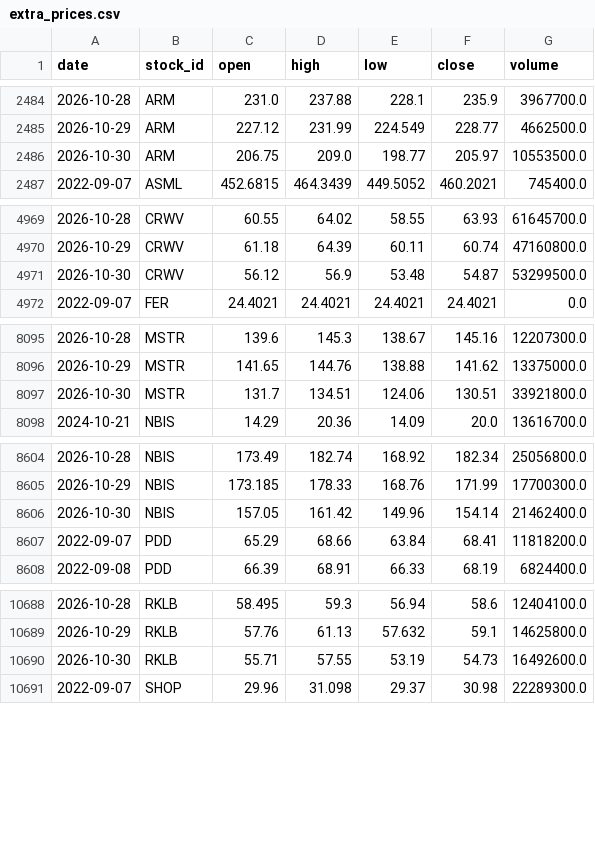
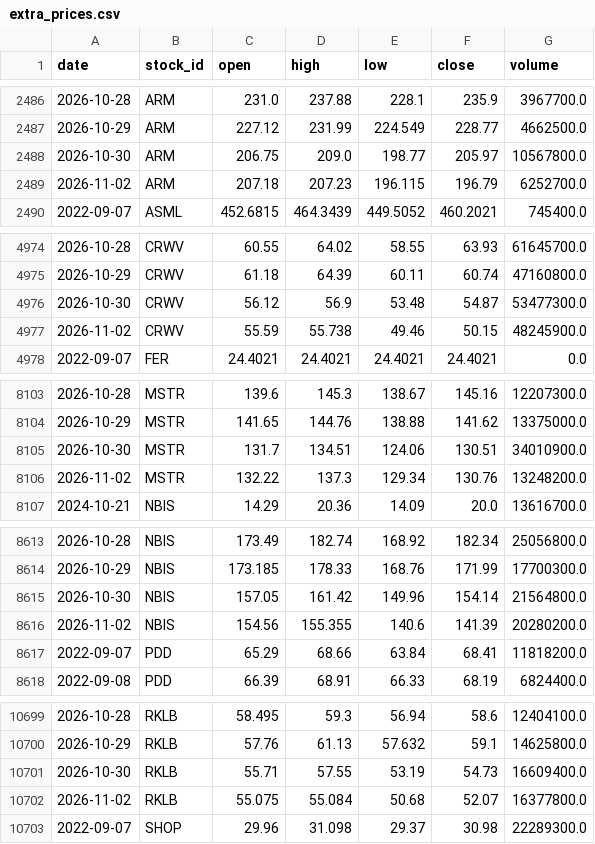
Before and after one commit to LiSh-chen/ForClaude, a CSV file: stock-derby/data/extra_prices.csv, drawn as a sheet; only a part is shown, gaps mark what is left out; the diff covers the shown part only.

```diff
--- a/stock-derby/data/extra_prices.csv
+++ b/stock-derby/data/extra_prices.csv
@@ -2485,3 +2487,4 @@ date,stock_id,open,high,low,close,volume
 2026-10-29,ARM,227.12,231.99,224.549,228.77,4662500.0
-2026-10-30,ARM,206.75,209.0,198.77,205.97,10553500.0
+2026-10-30,ARM,206.75,209.0,198.77,205.97,10567800.0
+2026-11-02,ARM,207.18,207.23,196.115,196.79,6252700.0
 2022-09-07,ASML,452.6815,464.3439,449.5052,460.2021,745400.0
@@ -4970,3 +4975,4 @@ date,stock_id,open,high,low,close,volume
 2026-10-29,CRWV,61.18,64.39,60.11,60.74,47160800.0
-2026-10-30,CRWV,56.12,56.9,53.48,54.87,53299500.0
+2026-10-30,CRWV,56.12,56.9,53.48,54.87,53477300.0
+2026-11-02,CRWV,55.59,55.738,49.46,50.15,48245900.0
 2022-09-07,FER,24.4021,24.4021,24.4021,24.4021,0.0
@@ -8096,3 +8104,4 @@ date,stock_id,open,high,low,close,volume
 2026-10-29,MSTR,141.65,144.76,138.88,141.62,13375000.0
-2026-10-30,MSTR,131.7,134.51,124.06,130.51,33921800.0
+2026-10-30,MSTR,131.7,134.51,124.06,130.51,34010900.0
+2026-11-02,MSTR,132.22,137.3,129.34,130.76,13248200.0
 2024-10-21,NBIS,14.29,20.36,14.09,20.0,13616700.0
@@ -8605,3 +8614,4 @@ date,stock_id,open,high,low,close,volume
 2026-10-29,NBIS,173.185,178.33,168.76,171.99,17700300.0
-2026-10-30,NBIS,157.05,161.42,149.96,154.14,21462400.0
+2026-10-30,NBIS,157.05,161.42,149.96,154.14,21564800.0
+2026-11-02,NBIS,154.56,155.355,140.6,141.39,20280200.0
 2022-09-07,PDD,65.29,68.66,63.84,68.41,11818200.0
@@ -10689,3 +10700,4 @@ date,stock_id,open,high,low,close,volume
 2026-10-29,RKLB,57.76,61.13,57.632,59.1,14625800.0
-2026-10-30,RKLB,55.71,57.55,53.19,54.73,16492600.0
+2026-10-30,RKLB,55.71,57.55,53.19,54.73,16609400.0
+2026-11-02,RKLB,55.075,55.084,50.68,52.07,16377800.0
 2022-09-07,SHOP,29.96,31.098,29.37,30.98,22289300.0
```
Also changed, not shown: 10 added rows and 1 edited cell elsewhere in this file, stock-derby/data/extra_earnings.csv, stock-derby/data/recent_prices.csv, 1 other file.
